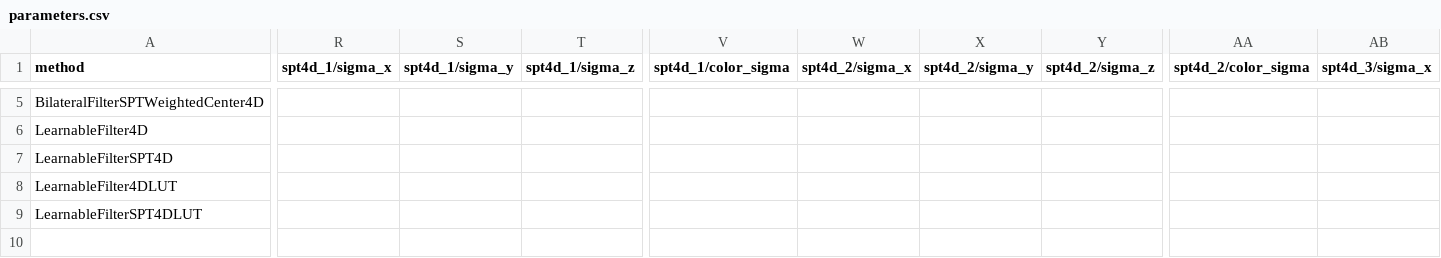
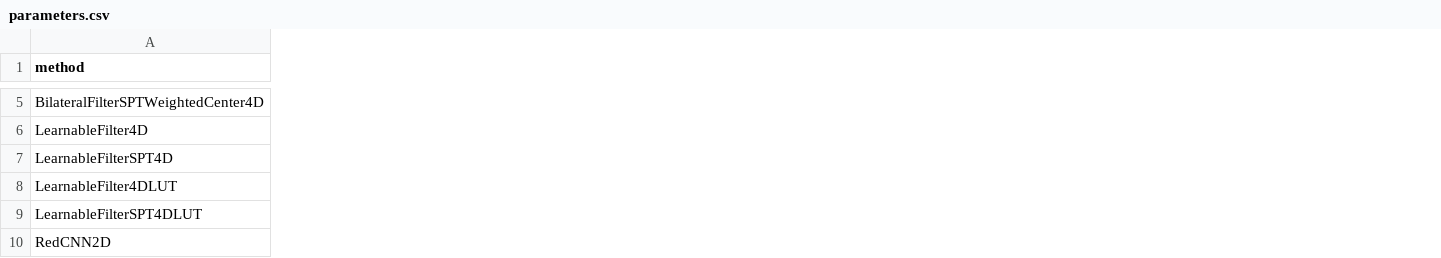
Before and after one commit to FinrodFelegund/4DCT, a CSV file: results/parameters.csv, drawn as a sheet; only a part is shown, gaps mark what is left out; removed rows and columns are numbered as before the commit, all else as after; rows hold the shown columns only; the diff covers the shown part only; the diff names each change by its address in the sheet, - before the commit and + after, or states it on an @@ line.

```diff
--- a/results/parameters.csv
+++ b/results/parameters.csv
-column R (spt4d_1/sigma_x), empty
-column S (spt4d_1/sigma_y), empty
-column T (spt4d_1/sigma_z), empty
-column V (spt4d_1/color_sigma), empty
-column W (spt4d_2/sigma_x), empty
-column X (spt4d_2/sigma_y), empty
-column Y (spt4d_2/sigma_z), empty
-column AA (spt4d_2/color_sigma), empty
-column AB (spt4d_3/sigma_x), empty
+row 10: RedCNN2D
```
Also changed, not shown: 3 removed columns and 59 edited cells elsewhere in this file, results/kernels/kernel_summary.csv, results/roi_std.csv, 40 other files.
